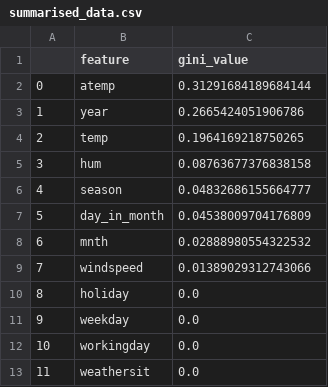
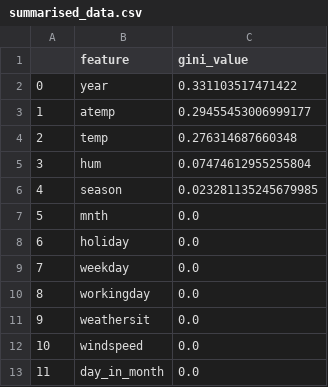
Before and after one commit to UBC-MDS/Capital_Bikeshare_Analysis, a CSV file: result/summarised_data.csv, drawn as a sheet; removed rows and columns are numbered as before the commit, all else as after; the diff names each change by its address in the sheet, - before the commit and + after, or states it on an @@ line.

```diff
--- a/result/summarised_data.csv
+++ b/result/summarised_data.csv
-row 2: 0 | atemp | 0.31291684189684144
@@ column A renumbered between rows 2 and 11 @@
-C2 (gini_value): 0.2665424051906786
+C2 (gini_value): 0.331103517471422
+row 3: 1 | atemp | 0.29455453006999177
-C4 (gini_value): 0.1964169218750265
+C4 (gini_value): 0.276314687660348
-C5 (gini_value): 0.08763677376838158
+C5 (gini_value): 0.07474612955255804
-C6 (gini_value): 0.04832686155664777
+C6 (gini_value): 0.023281135245679985
-row 7: 5 | day_in_month | 0.04538009704176809
-C7 (gini_value): 0.02888980554322532
+C7 (gini_value): 0.0
-row 9: 7 | windspeed | 0.01389029312743066
+row 12: 10 | windspeed | 0.0
+row 13: 11 | day_in_month | 0.0
```
Also changed, not shown: 5 other files.
